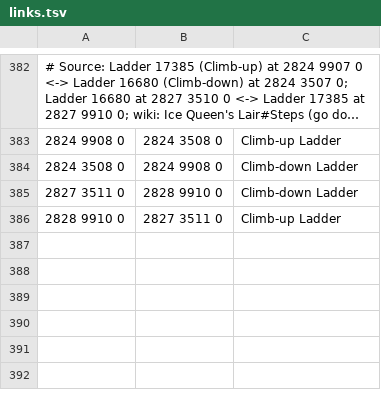
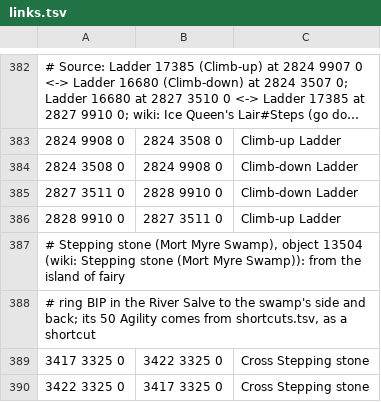
Before and after one commit to Maiz19/hd-map-reforged, a TSV file: src/main/resources/com/hdmapreforged/route/links.tsv, drawn as a sheet; only a part is shown, gaps mark what is left out; long unchanged cells end in ….

Commit message:
Release 0.3.0: your house in routes, routes that follow you
- Your player-owned house is looked through when you are in it (rooms,
  portals, portal nexus, jewellery box, mounted glory, fairy ring or spirit
  tree) and kept per account. Routes teleport in and walk through it, and
  the map draws it at the surface map's west edge. Right-click the map,
  "Your house...", to set what it has.
- A route is searched again once you are 10 tiles off it. Walking away
  beside it no longer fades it as if walked, and a new route fades in.
- With Shortest Path and this planner both on, both routes are drawn to
  compare. Shortest Path's walks between its transports are drawn too.
- Custom routes can loop. Fairy ring steps show only their code, and
  teleports you walk to are named on the object in the game.
- Agility shortcuts matched to the wiki's levels cost what they should.
  The Mort Myre stepping stone links fairy ring BIP's island.
- A "World map" button off the world map, next to Back.
- Removed for the Plugin Hub rules: the map inside the game window and the
  Rejoin party button over the game.
- Lighter: the ground and minimap overlays only look at the route near
  you, and the map repaints for fading tiles only while they are in view.
- Lombok for plain constructors and shorter names, to stay within the
  review bot's size limit.

```diff
--- a/src/main/resources/com/hdmapreforged/route/links.tsv
+++ b/src/main/resources/com/hdmapreforged/route/links.tsv
@@ -386 +386,5 @@
 2828 9910 0	2827 3511 0	Climb-up Ladder
+# Stepping stone (Mort Myre Swamp), object 13504 (wiki: Stepping stone (Mort Myre Swamp)): from the island of fairy
+# ring BIP in the River Salve to the swamp's side and back; its 50 Agility comes from shortcuts.tsv, as a shortcut
+3417 3325 0	3422 3325 0	Cross Stepping stone
+3422 3325 0	3417 3325 0	Cross Stepping stone
```
Also changed, not shown: 49 other files.
